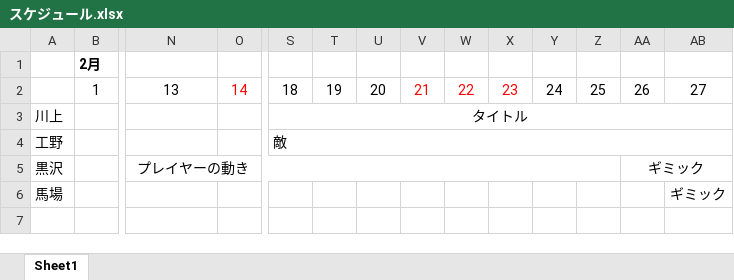
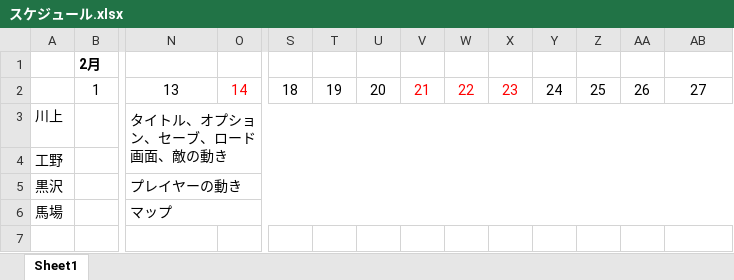
Before and after one commit to soushi1116/GameProductionPractice1, an Excel workbook: スケジュール.xlsx, sheet Sheet1, drawn as a sheet; only a part is shown, gaps mark what is left out; values as stored, in another font and other column widths than the file's, no borders; removed rows and columns are numbered as before the commit, all else as after; rows hold the shown columns only; the diff names each change by its address in the sheet, - before the commit and + after, or states it on an @@ line.

```diff
--- a/スケジュール.xlsx (sheet Sheet1)
+++ b/スケジュール.xlsx (sheet Sheet1)
-row 3: 川上 |  |  |  | タイトル
+row 3: 川上 |  | タイトル、オプション、セーブ、ロード画面、敵の動き
-S4: 敵
+S4: (empty)
-S4:AI4 merged
-N5 alignment: center
+N5 alignment: left
-N5:Z5 merged
+N5:AB5 merged
-AA5: ギミック
+AA5: (empty)
-AA5:AI5 merged
-row 6: 馬場 |  |  |  |  |  |  |  |  |  |  |  |  | ギミック
+row 6: 馬場 |  | マップ
```
Also changed, not shown: SevenElements/Source/仮マップ.xlsm, 27 other files.
